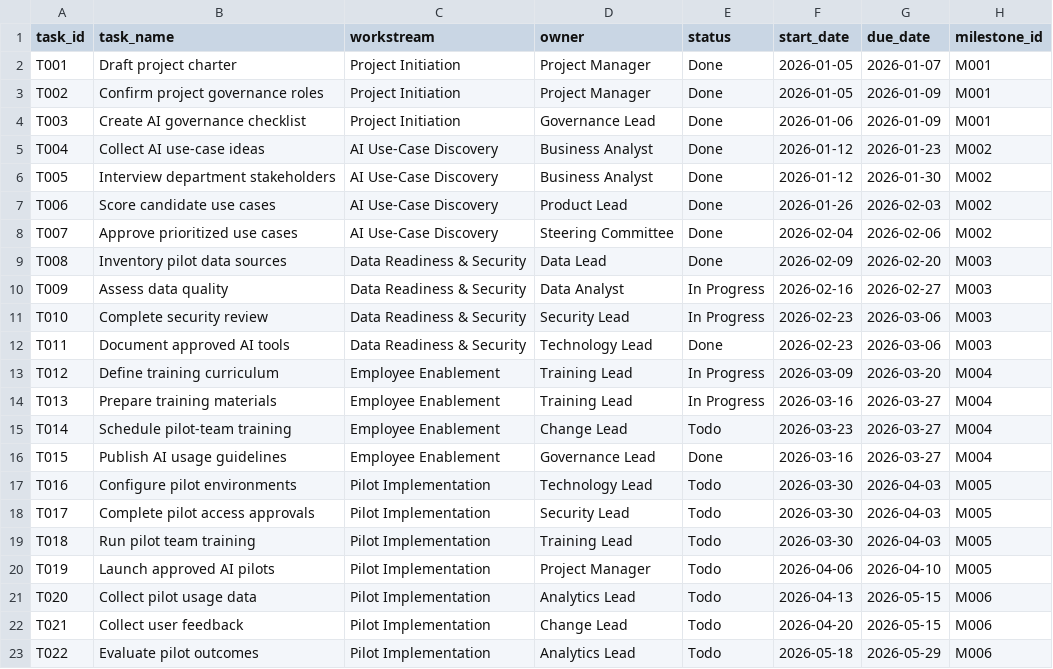
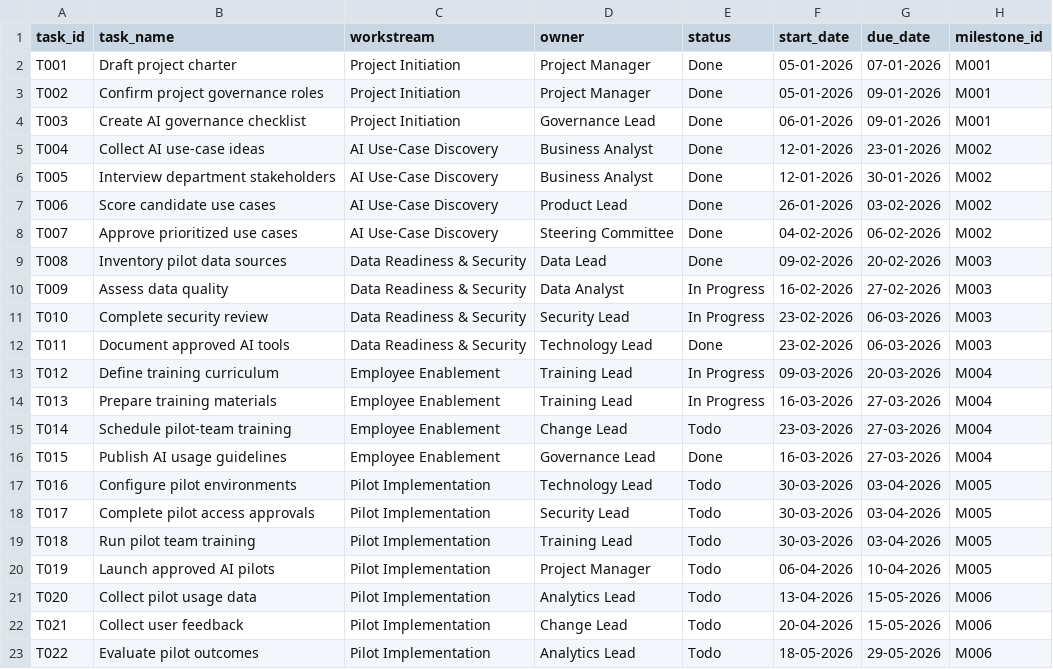
Before and after one commit to sivaganeshvr-creator/Mira-Project-Intelligence-Assistant, a CSV file: kanban_board.csv, drawn as a sheet; only a part is shown; the diff covers the shown part only.

```diff
--- a/kanban_board.csv
+++ b/kanban_board.csv
@@ -1,23 +1,23 @@
 task_id,task_name,workstream,owner,status,start_date,due_date,milestone_id
-T001,Draft project charter,Project Initiation,Project Manager,Done,2026-01-05,2026-01-07,M001
-T002,Confirm project governance roles,Project Initiation,Project Manager,Done,2026-01-05,2026-01-09,M001
-T003,Create AI governance checklist,Project Initiation,Governance Lead,Done,2026-01-06,2026-01-09,M001
-T004,Collect AI use-case ideas,AI Use-Case Discovery,Business Analyst,Done,2026-01-12,2026-01-23,M002
-T005,Interview department stakeholders,AI Use-Case Discovery,Business Analyst,Done,2026-01-12,2026-01-30,M002
-T006,Score candidate use cases,AI Use-Case Discovery,Product Lead,Done,2026-01-26,2026-02-03,M002
-T007,Approve prioritized use cases,AI Use-Case Discovery,Steering Committee,Done,2026-02-04,2026-02-06,M002
-T008,Inventory pilot data sources,Data Readiness & Security,Data Lead,Done,2026-02-09,2026-02-20,M003
-T009,Assess data quality,Data Readiness & Security,Data Analyst,In Progress,2026-02-16,2026-02-27,M003
-T010,Complete security review,Data Readiness & Security,Security Lead,In Progress,2026-02-23,2026-03-06,M003
-T011,Document approved AI tools,Data Readiness & Security,Technology Lead,Done,2026-02-23,2026-03-06,M003
-T012,Define training curriculum,Employee Enablement,Training Lead,In Progress,2026-03-09,2026-03-20,M004
-T013,Prepare training materials,Employee Enablement,Training Lead,In Progress,2026-03-16,2026-03-27,M004
-T014,Schedule pilot-team training,Employee Enablement,Change Lead,Todo,2026-03-23,2026-03-27,M004
-T015,Publish AI usage guidelines,Employee Enablement,Governance Lead,Done,2026-03-16,2026-03-27,M004
-T016,Configure pilot environments,Pilot Implementation,Technology Lead,Todo,2026-03-30,2026-04-03,M005
-T017,Complete pilot access approvals,Pilot Implementation,Security Lead,Todo,2026-03-30,2026-04-03,M005
-T018,Run pilot team training,Pilot Implementation,Training Lead,Todo,2026-03-30,2026-04-03,M005
-T019,Launch approved AI pilots,Pilot Implementation,Project Manager,Todo,2026-04-06,2026-04-10,M005
-T020,Collect pilot usage data,Pilot Implementation,Analytics Lead,Todo,2026-04-13,2026-05-15,M006
-T021,Collect user feedback,Pilot Implementation,Change Lead,Todo,2026-04-20,2026-05-15,M006
-T022,Evaluate pilot outcomes,Pilot Implementation,Analytics Lead,Todo,2026-05-18,2026-05-29,M006
+T001,Draft project charter,Project Initiation,Project Manager,Done,05-01-2026,07-01-2026,M001
+T002,Confirm project governance roles,Project Initiation,Project Manager,Done,05-01-2026,09-01-2026,M001
+T003,Create AI governance checklist,Project Initiation,Governance Lead,Done,06-01-2026,09-01-2026,M001
+T004,Collect AI use-case ideas,AI Use-Case Discovery,Business Analyst,Done,12-01-2026,23-01-2026,M002
+T005,Interview department stakeholders,AI Use-Case Discovery,Business Analyst,Done,12-01-2026,30-01-2026,M002
+T006,Score candidate use cases,AI Use-Case Discovery,Product Lead,Done,26-01-2026,03-02-2026,M002
+T007,Approve prioritized use cases,AI Use-Case Discovery,Steering Committee,Done,04-02-2026,06-02-2026,M002
+T008,Inventory pilot data sources,Data Readiness & Security,Data Lead,Done,09-02-2026,20-02-2026,M003
+T009,Assess data quality,Data Readiness & Security,Data Analyst,In Progress,16-02-2026,27-02-2026,M003
+T010,Complete security review,Data Readiness & Security,Security Lead,In Progress,23-02-2026,06-03-2026,M003
+T011,Document approved AI tools,Data Readiness & Security,Technology Lead,Done,23-02-2026,06-03-2026,M003
+T012,Define training curriculum,Employee Enablement,Training Lead,In Progress,09-03-2026,20-03-2026,M004
+T013,Prepare training materials,Employee Enablement,Training Lead,In Progress,16-03-2026,27-03-2026,M004
+T014,Schedule pilot-team training,Employee Enablement,Change Lead,Todo,23-03-2026,27-03-2026,M004
+T015,Publish AI usage guidelines,Employee Enablement,Governance Lead,Done,16-03-2026,27-03-2026,M004
+T016,Configure pilot environments,Pilot Implementation,Technology Lead,Todo,30-03-2026,03-04-2026,M005
+T017,Complete pilot access approvals,Pilot Implementation,Security Lead,Todo,30-03-2026,03-04-2026,M005
+T018,Run pilot team training,Pilot Implementation,Training Lead,Todo,30-03-2026,03-04-2026,M005
+T019,Launch approved AI pilots,Pilot Implementation,Project Manager,Todo,06-04-2026,10-04-2026,M005
+T020,Collect pilot usage data,Pilot Implementation,Analytics Lead,Todo,13-04-2026,15-05-2026,M006
+T021,Collect user feedback,Pilot Implementation,Change Lead,Todo,20-04-2026,15-05-2026,M006
+T022,Evaluate pilot outcomes,Pilot Implementation,Analytics Lead,Todo,18-05-2026,29-05-2026,M006
```
Also changed, not shown: 6 edited cells elsewhere in this file, timeline.csv, 9 other files.
